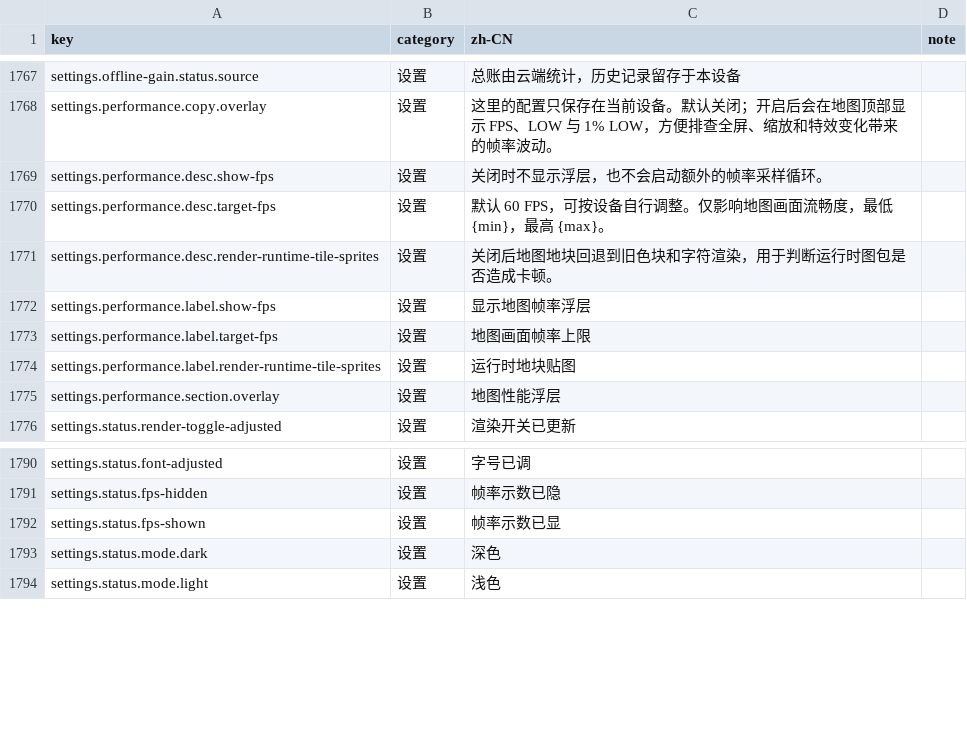
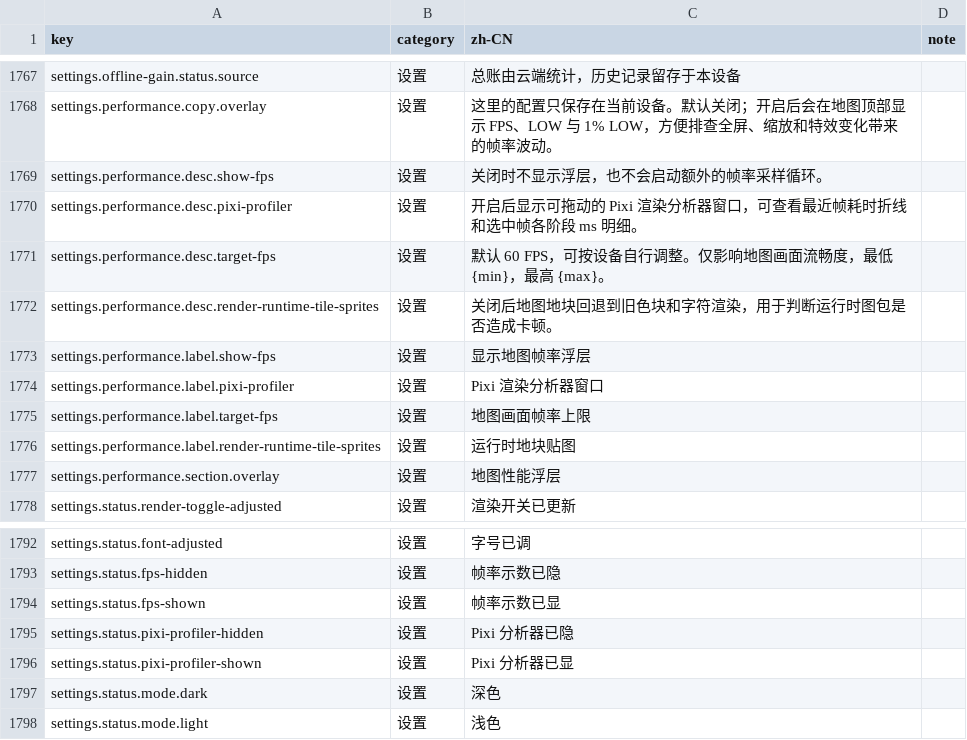
Before and after one commit to fruktoguo/daojie-yusheng, a CSV file: packages/client/src/content/i18n/zh-CN.csv, drawn as a sheet; only a part is shown, gaps mark what is left out.

Commit message:
feat(client): 增强 Pixi 性能分析器交互

```diff
--- a/packages/client/src/content/i18n/zh-CN.csv
+++ b/packages/client/src/content/i18n/zh-CN.csv
@@ -1769,2 +1769,3 @@ settings.performance.copy.overlay,设置,这里的配置只保存在当前设备
 settings.performance.desc.show-fps,设置,关闭时不显示浮层，也不会启动额外的帧率采样循环。,
+settings.performance.desc.pixi-profiler,设置,开启后显示可拖动的 Pixi 渲染分析器窗口，可查看最近帧耗时折线和选中帧各阶段 ms 明细。,
 settings.performance.desc.target-fps,设置,默认 60 FPS，可按设备自行调整。仅影响地图画面流畅度，最低 {min}，最高 {max}。,
@@ -1772,2 +1773,3 @@ settings.performance.desc.render-runtime-tile-sprites,设置,关闭后地图地
 settings.performance.label.show-fps,设置,显示地图帧率浮层,
+settings.performance.label.pixi-profiler,设置,Pixi 渲染分析器窗口,
 settings.performance.label.target-fps,设置,地图画面帧率上限,
@@ -1792,2 +1794,4 @@ settings.status.fps-hidden,设置,帧率示数已隐,
 settings.status.fps-shown,设置,帧率示数已显,
+settings.status.pixi-profiler-hidden,设置,Pixi 分析器已隐,
+settings.status.pixi-profiler-shown,设置,Pixi 分析器已显,
 settings.status.mode.dark,设置,深色,
```
Also changed, not shown: 8 other files.
